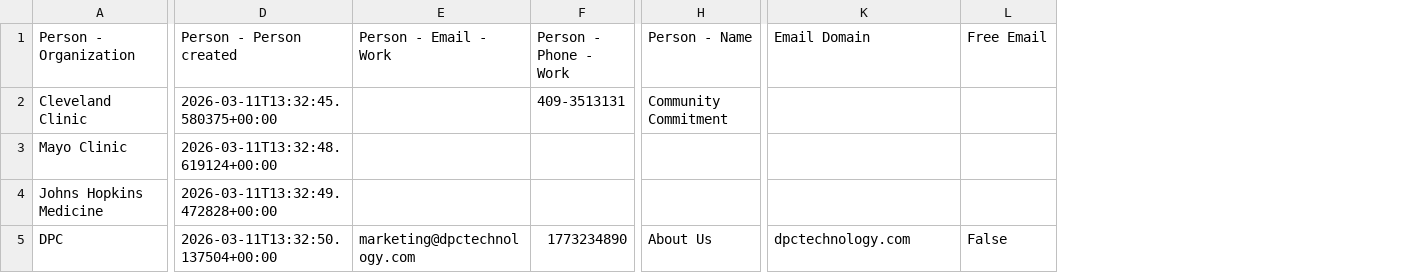
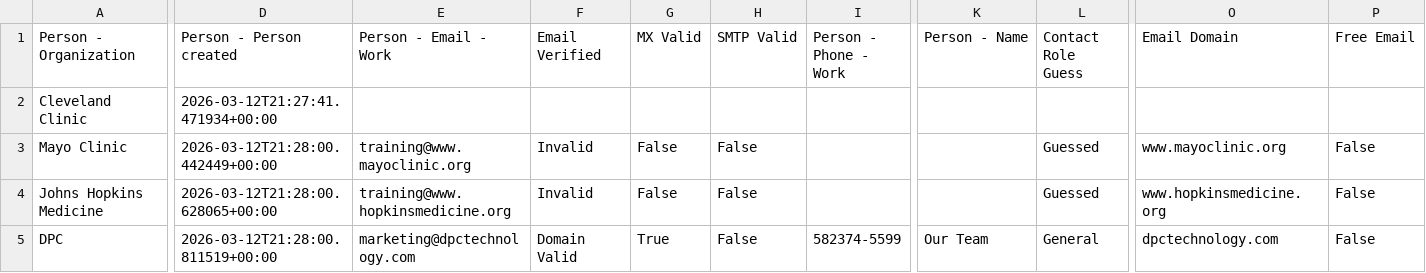
Before and after one commit to sf213-w/prospect-engine, a CSV file: lead_dataset.csv, drawn as a sheet; only a part is shown, gaps mark what is left out; addresses are those after the commit; the diff covers the shown part only; the diff names each change by its address in the sheet, - before the commit and + after, or states it on an @@ line.

Commit message:
Next iteration of email verification on steps1-6.py.

```diff
--- a/lead_dataset.csv
+++ b/lead_dataset.csv
+column F (Email Verified), rows 3-5: Invalid | Invalid | Domain Valid
+column G (MX Valid), rows 3-5: False | False | True
+column H (SMTP Valid), rows 3-5: all False
+column L (Contact Role Guess), rows 3-5: Guessed | Guessed | General
-D2 (Person - Person created): 2026-03-11T13:32:45.580375+00:00
+D2 (Person - Person created): 2026-03-12T21:27:41.471934+00:00
-I2 (Person - Phone - Work): 409-3513131
+I2 (Person - Phone - Work): (empty)
-K2 (Person - Name): Community Commitment
+K2 (Person - Name): (empty)
-D3 (Person - Person created): 2026-03-11T13:32:48.619124+00:00
+D3 (Person - Person created): 2026-03-12T21:28:00.442449+00:00
-E3 (Person - Email - Work): (empty)
+E3 (Person - Email - Work): training@www.mayoclinic.org
-O3 (Email Domain): (empty)
+O3 (Email Domain): www.mayoclinic.org
-P3:P4 (Free Email): (empty)
+P3:P4 (Free Email): False
-D4 (Person - Person created): 2026-03-11T13:32:49.472828+00:00
+D4 (Person - Person created): 2026-03-12T21:28:00.628065+00:00
-E4 (Person - Email - Work): (empty)
+E4 (Person - Email - Work): training@www.hopkinsmedicine.org
-O4 (Email Domain): (empty)
+O4 (Email Domain): www.hopkinsmedicine.org
-D5 (Person - Person created): 2026-03-11T13:32:50.137504+00:00
+D5 (Person - Person created): 2026-03-12T21:28:00.811519+00:00
-I5 (Person - Phone - Work): 1773234890
+I5 (Person - Phone - Work): 582374-5599
-K5 (Person - Name): About Us
+K5 (Person - Name): Our Team
```
Also changed, not shown: 8 edited cells elsewhere in this file, 2 other files.
